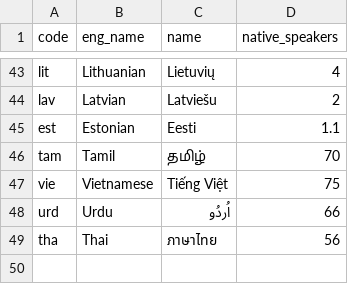
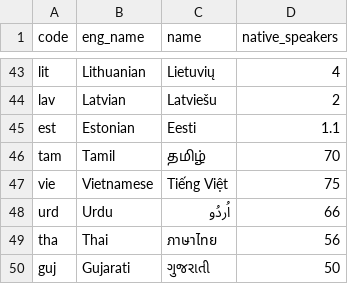
Before and after one commit to greyblake/whatlang-rs, a CSV file: misc/supported_laguages.csv, drawn as a sheet; only a part is shown, gaps mark what is left out; the diff names each change by its address in the sheet, - before the commit and + after, or states it on an @@ line.

Commit message:
Support Gujarati

```diff
--- a/misc/supported_laguages.csv
+++ b/misc/supported_laguages.csv
+row 50: guj | Gujarati | ગુજરાતી | 50
```
Also changed, not shown: 6 other files.
